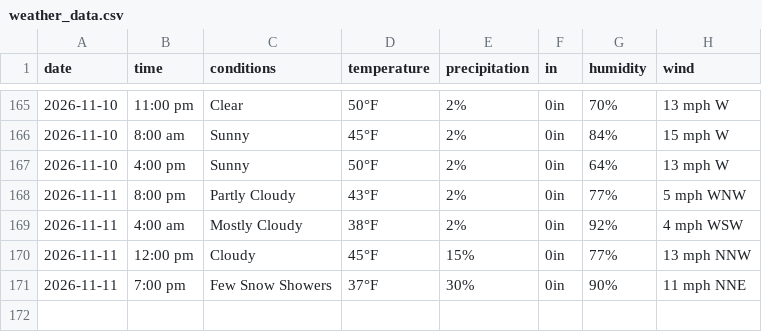
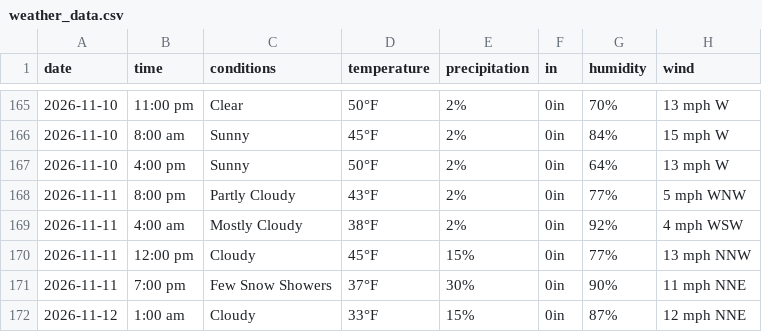
Before and after one commit to dpteddy/SDC-dashboard, a CSV file: data/weather_data.csv, drawn as a sheet; only a part is shown, gaps mark what is left out.

```diff
--- a/data/weather_data.csv
+++ b/data/weather_data.csv
@@ -171 +171,2 @@ date,time,conditions,temperature,precipitation,in,humidity,wind
 2026-11-11,7:00 pm,Few Snow Showers,37°F,30%,0in,90%,11 mph NNE
+2026-11-12,1:00 am,Cloudy,33°F,15%,0in,87%,12 mph NNE
```
